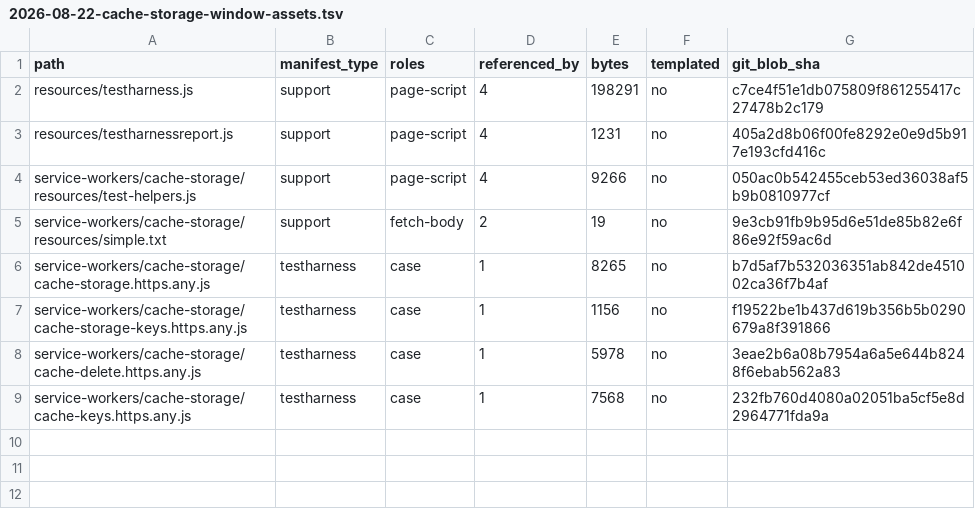
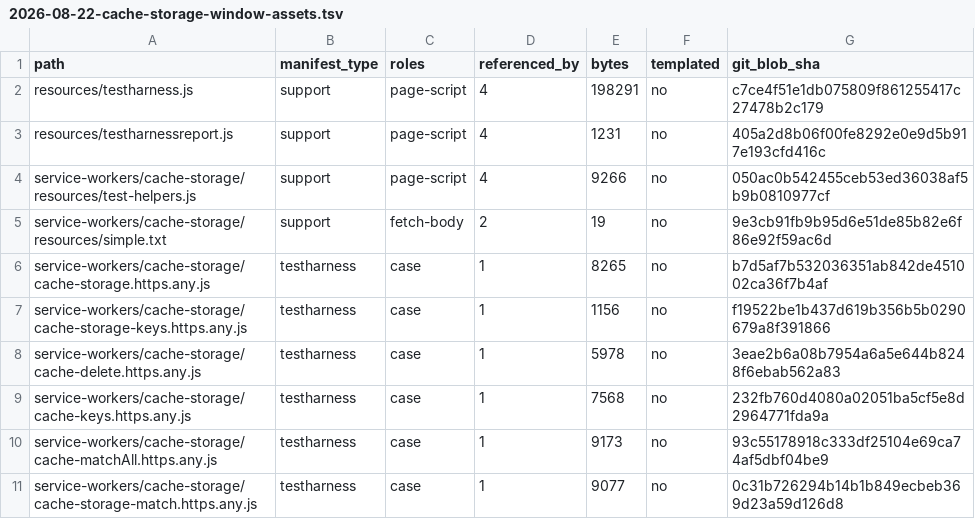
Before and after one commit to leizongmin/ZeroWeb, a TSV file: docs/goal/storage-cache-api/evidence/2026-08-22-cache-storage-window-assets.tsv, drawn as a sheet; the diff names each change by its address in the sheet, - before the commit and + after, or states it on an @@ line.

Commit message:
Expand CacheStorage window WPT coverage

```diff
--- a/docs/goal/storage-cache-api/evidence/2026-08-22-cache-storage-window-assets.tsv
+++ b/docs/goal/storage-cache-api/evidence/2026-08-22-cache-storage-window-assets.tsv
+row 10: service-workers/cache-storage/cache-matchAll.https.any.js | testharness | case | 1 | 9173 | no | 93c55178918c333df25104e69ca74af5dbf04be9
+row 11: service-workers/cache-storage/cache-storage-match.https.any.js | testharness | case | 1 | 9077 | no | 0c31b726294b14b1b849ecbeb369d23a59d126d8
```
Also changed, not shown: 18 other files.
